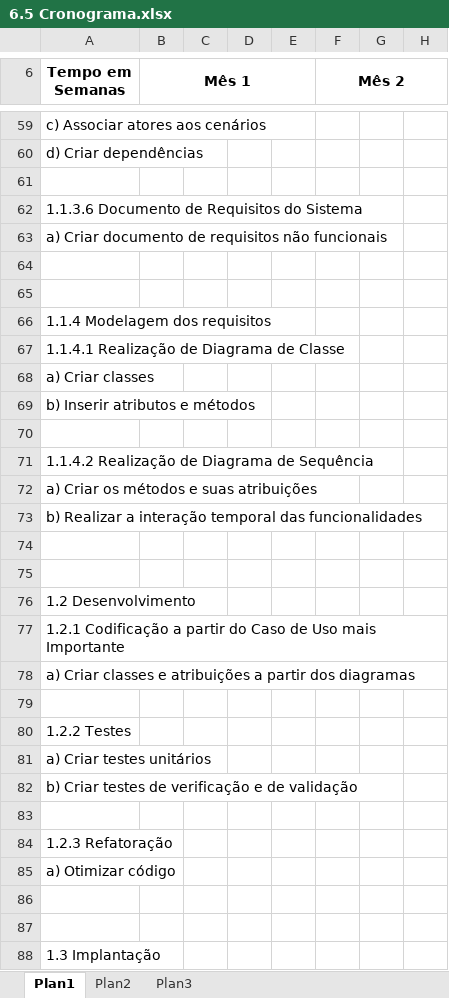
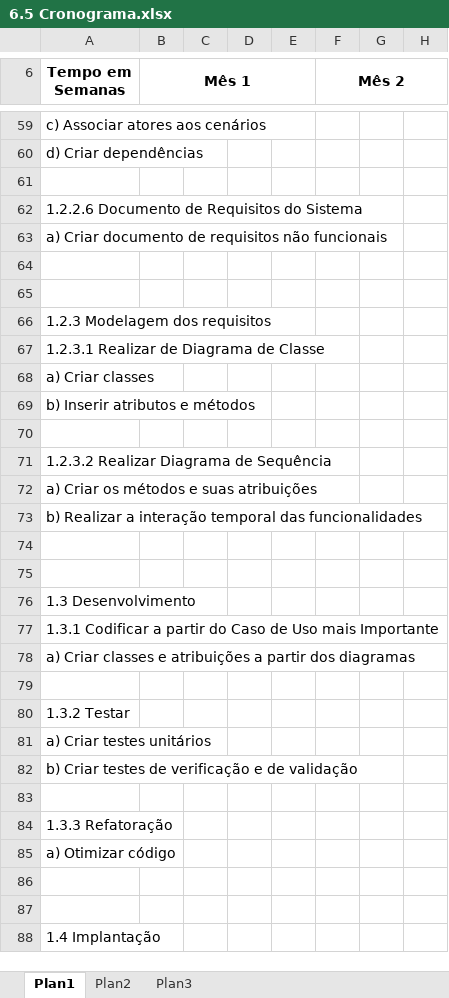
Before and after one commit to santieduardo/GP, an Excel workbook: 6.5 Cronograma.xlsx, sheet Plan1, drawn as a sheet; only a part is shown, gaps mark what is left out; values as stored, in another font and other column widths than the file's, no borders; the diff covers the shown part only; the diff names each change by its address in the sheet, - before the commit and + after, or states it on an @@ line.

Commit message:
iniciando a correção

```diff
--- a/6.5 Cronograma.xlsx (sheet Plan1)
+++ b/6.5 Cronograma.xlsx (sheet Plan1)
-A62 (Tempo em Semanas): 1.1.3.6 Documento de Requisitos do Sistema
+A62 (Tempo em Semanas): 1.2.2.6 Documento de Requisitos do Sistema
-A66 (Tempo em Semanas): 1.1.4 Modelagem dos requisitos
+A66 (Tempo em Semanas): 1.2.3 Modelagem dos requisitos
-A67 (Tempo em Semanas): 1.1.4.1 Realização de Diagrama de Classe
+A67 (Tempo em Semanas): 1.2.3.1 Realizar de Diagrama de Classe
-A71 (Tempo em Semanas): 1.1.4.2 Realização de Diagrama de Sequência
+A71 (Tempo em Semanas): 1.2.3.2 Realizar Diagrama de Sequência
-A76 (Tempo em Semanas): 1.2 Desenvolvimento
+A76 (Tempo em Semanas): 1.3 Desenvolvimento
-A77 (Tempo em Semanas): 1.2.1 Codificação a partir…
+A77 (Tempo em Semanas): 1.3.1 Codificar a partir…
-A80 (Tempo em Semanas): 1.2.2 Testes
+A80 (Tempo em Semanas): 1.3.2 Testar
-A84 (Tempo em Semanas): 1.2.3 Refatoração
+A84 (Tempo em Semanas): 1.3.3 Refatoração
-A88 (Tempo em Semanas): 1.3 Implantação
+A88 (Tempo em Semanas): 1.4 Implantação
```
Also changed, not shown: 13 edited cells elsewhere in this sheet.
